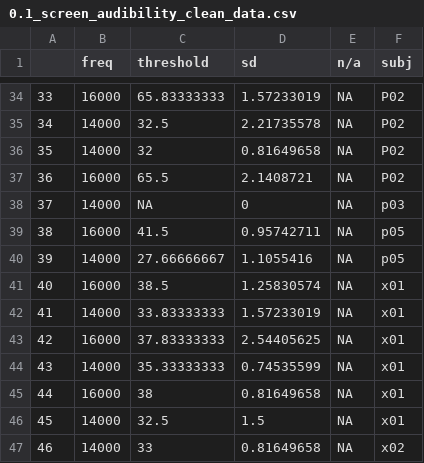
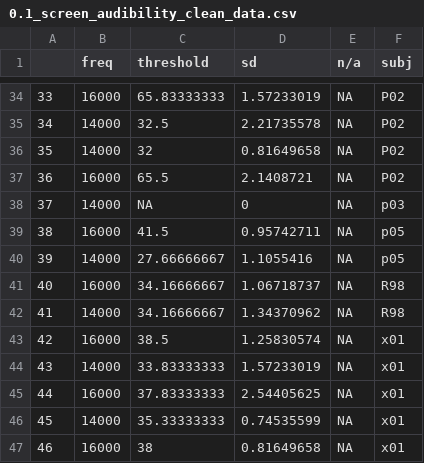
Before and after one commit to guestdaniel/GuestRajappaOxenham2024, a CSV file: data/exp_pro/0.1_screen_audibility_clean_data.csv, drawn as a sheet; only a part is shown, gaps mark what is left out; the shorter side is filled out with more unchanged rows; addresses are those after the commit; the diff names each change by its address in the sheet, - before the commit and + after, or states it on an @@ line.

```diff
--- a/data/exp_pro/0.1_screen_audibility_clean_data.csv
+++ b/data/exp_pro/0.1_screen_audibility_clean_data.csv
+row 41: 40 | 16000 | 34.16666667 | 1.06718737 | NA | R98
+row 42: 41 | 14000 | 34.16666667 | 1.34370962 | NA | R98
@@ column A renumbered from row 43 down @@
```
Also changed, not shown: data/exp_pro/profile_analysis_extra_2024.csv, 54 other files.
